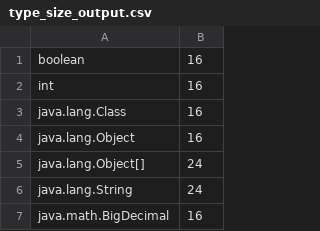
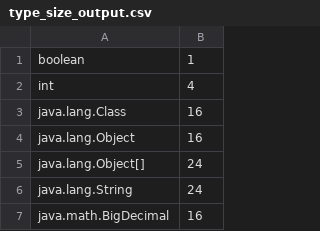
Before and after one commit to TasnimFabiha/java-param-size-estimator, a CSV file: projects/jpetstore/type_size_output.csv, drawn as a sheet; only a part is shown.

```diff
--- a/projects/jpetstore/type_size_output.csv
+++ b/projects/jpetstore/type_size_output.csv
@@ -1,3 +1,3 @@
-boolean,16
-int,16
+boolean,1
+int,4
 java.lang.Class,16
```
Also changed, not shown: 8 other files.
